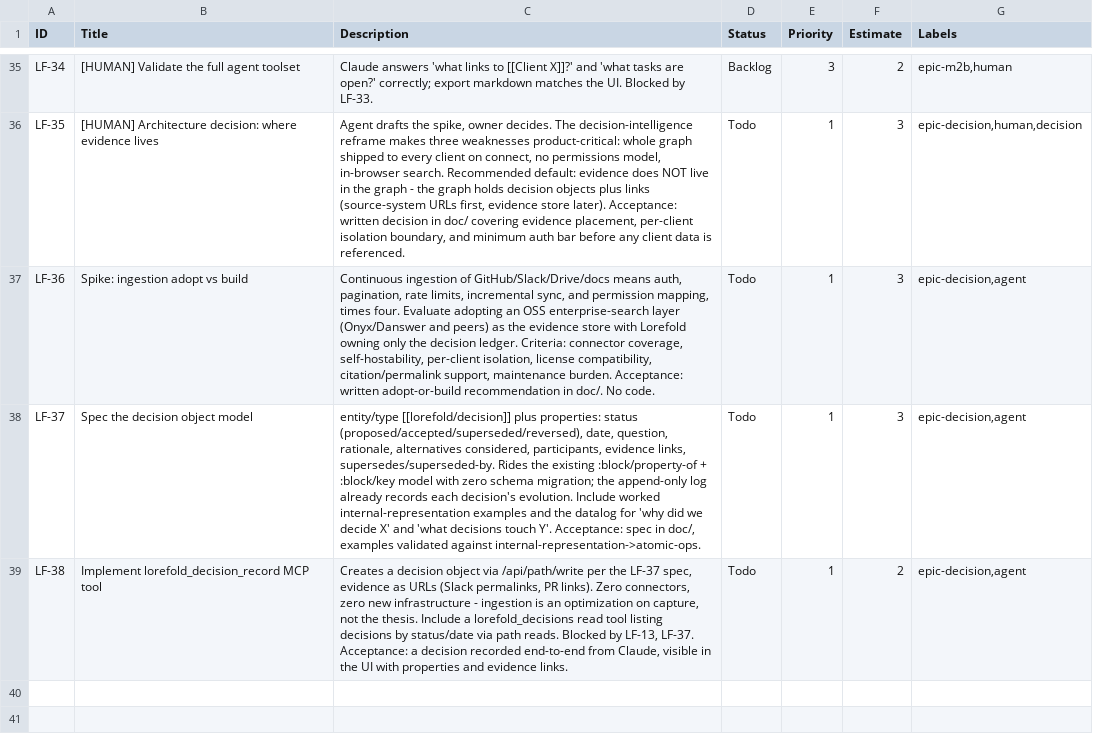
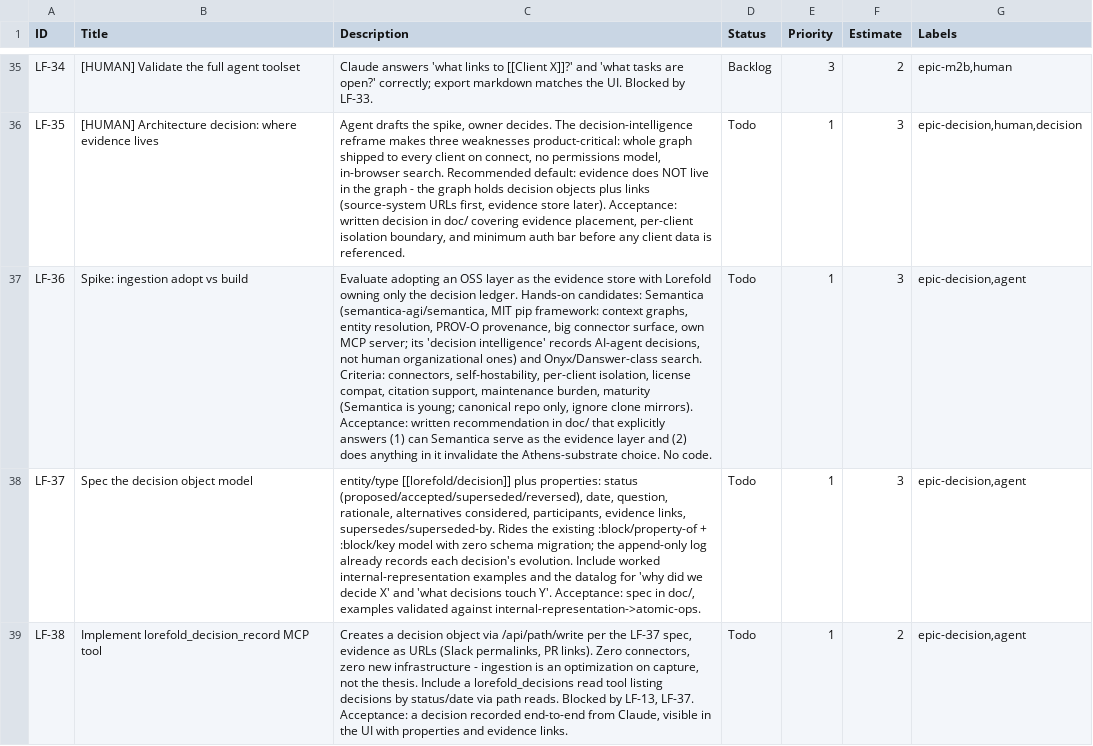
Before and after one commit to antonemking/athens-rebooted, a CSV file: doc/linear-import.csv, drawn as a sheet; only a part is shown, gaps mark what is left out; the diff names each change by its address in the sheet, - before the commit and + after, or states it on an @@ line.

```diff
--- a/doc/linear-import.csv
+++ b/doc/linear-import.csv
-C37 (Description): Continuous ingestion of GitHub/Slack/Drive/docs means auth, pagination, rate limits, incremental sync, and permission mapping, times four. Evaluate adopting an OSS enterprise-search layer (Onyx/Danswer and peers) as the evidence store with Lorefold owning only the decision ledger. Criteria: connector coverage, self-hostability, per-client isolation, license compatibility, citation/permalink support, maintenance burden. Acceptance: written adopt-or-build recommendation in doc/. No code.
+C37 (Description): Evaluate adopting an OSS layer as the evidence store with Lorefold owning only the decision ledger. Hands-on candidates: Semantica (semantica-agi/semantica, MIT pip framework: context graphs, entity resolution, PROV-O provenance, big connector surface, own MCP server; its 'decision intelligence' records AI-agent decisions, not human organizational ones) and Onyx/Danswer-class search. Criteria: connectors, self-hostability, per-client isolation, license compat, citation support, maintenance burden, maturity (Semantica is young; canonical repo only, ignore clone mirrors). Acceptance: written recommendation in doc/ that explicitly answers (1) can Semantica serve as the evidence layer and (2) does anything in it invalidate the Athens-substrate choice. No code.
```
Also changed, not shown: 2 other files.
